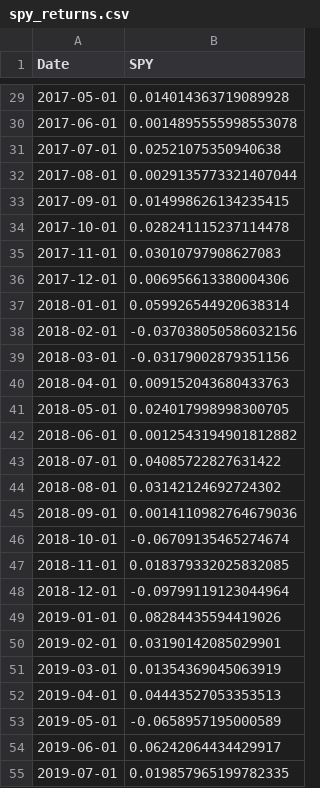
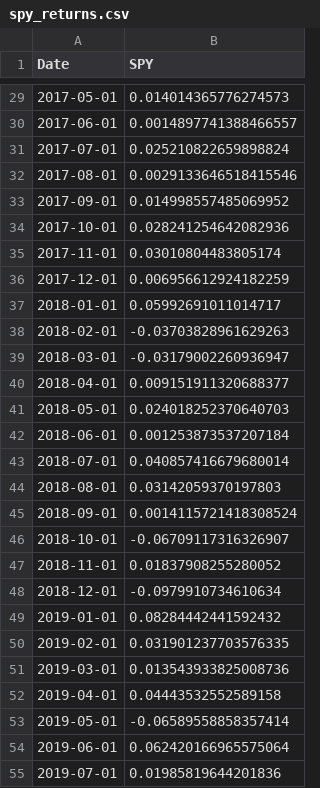
Before and after one commit to gy623/Cross-Sectional-Factor-Model-of-Asset-Returns, a CSV file: data/spy_returns.csv, drawn as a sheet; only a part is shown, gaps mark what is left out; the diff covers the shown part only.

```diff
--- a/data/spy_returns.csv
+++ b/data/spy_returns.csv
@@ -29,27 +29,27 @@ Date,SPY
-2017-05-01,0.014014363719089928
-2017-06-01,0.0014895555998553078
-2017-07-01,0.02521075350940638
-2017-08-01,0.0029135773321407044
-2017-09-01,0.014998626134235415
-2017-10-01,0.028241115237114478
-2017-11-01,0.03010797908627083
-2017-12-01,0.006956613380004306
-2018-01-01,0.059926544920638314
-2018-02-01,-0.037038050586032156
-2018-03-01,-0.03179002879351156
-2018-04-01,0.009152043680433763
-2018-05-01,0.024017998998300705
-2018-06-01,0.0012543194901812882
-2018-07-01,0.04085722827631422
-2018-08-01,0.03142124692724302
-2018-09-01,0.0014110982764679036
-2018-10-01,-0.06709135465274674
-2018-11-01,0.018379332025832085
-2018-12-01,-0.09799119123044964
-2019-01-01,0.08284435594419026
-2019-02-01,0.03190142085029901
-2019-03-01,0.01354369045063919
-2019-04-01,0.04443527053353513
-2019-05-01,-0.0658957195000589
-2019-06-01,0.06242064434429917
-2019-07-01,0.019857965199782335
+2017-05-01,0.014014365776274573
+2017-06-01,0.0014897741388466557
+2017-07-01,0.025210822659898824
+2017-08-01,0.0029133646518415546
+2017-09-01,0.014998557485069952
+2017-10-01,0.028241254642082936
+2017-11-01,0.03010804483805174
+2017-12-01,0.006956612924182259
+2018-01-01,0.05992691011014717
+2018-02-01,-0.03703828961629263
+2018-03-01,-0.03179002260936947
+2018-04-01,0.009151911320688377
+2018-05-01,0.024018252370640703
+2018-06-01,0.001253873537207184
+2018-07-01,0.040857416679680014
+2018-08-01,0.03142059370197803
+2018-09-01,0.0014115721418308524
+2018-10-01,-0.06709117316326907
+2018-11-01,0.01837908255280052
+2018-12-01,-0.0979910734610634
+2019-01-01,0.08284442441592432
+2019-02-01,0.031901237703576335
+2019-03-01,0.013543933825008736
+2019-04-01,0.04443532552589158
+2019-05-01,-0.06589558858357414
+2019-06-01,0.062420166965575064
+2019-07-01,0.01985819644201836
```
Also changed, not shown: 90 edited cells elsewhere in this file, data/log_market_cap.csv, data/prices.csv, 8 other files.
